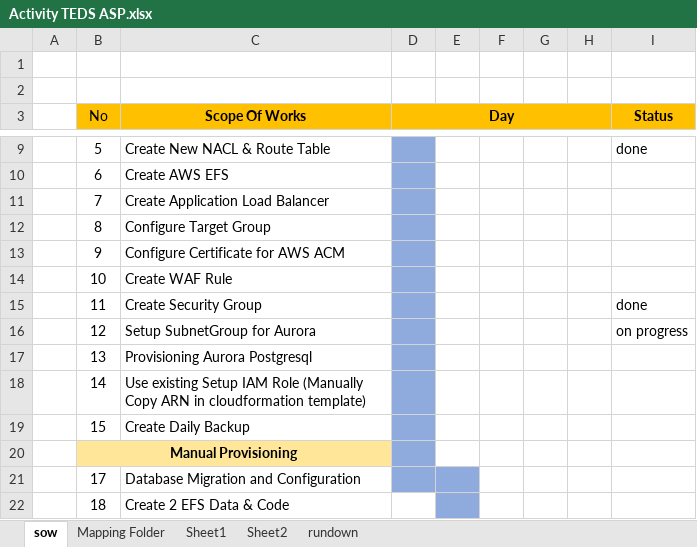
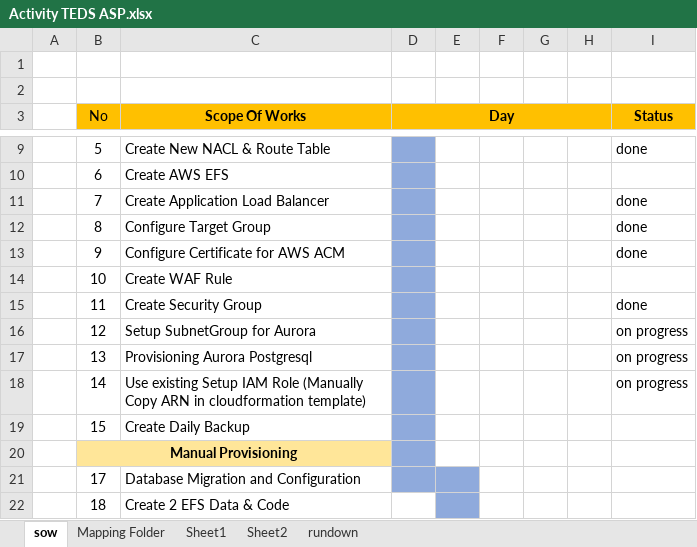
Before and after one commit to bellabeen/terrraform-odoo-aws, an Excel workbook: Activity TEDS ASP.xlsx, sheet sow, drawn as a sheet; only a part is shown, gaps mark what is left out; values as stored, in another font and other column widths than the file's, no borders; the diff names each change by its address in the sheet, - before the commit and + after, or states it on an @@ line.

```diff
--- a/Activity TEDS ASP.xlsx (sheet sow)
+++ b/Activity TEDS ASP.xlsx (sheet sow)
-I11:I13 (Status): (empty)
+I11:I13 (Status): done
-I17:I18 (Status): (empty)
+I17:I18 (Status): on progress
```
Also changed, not shown: 6 other files.
